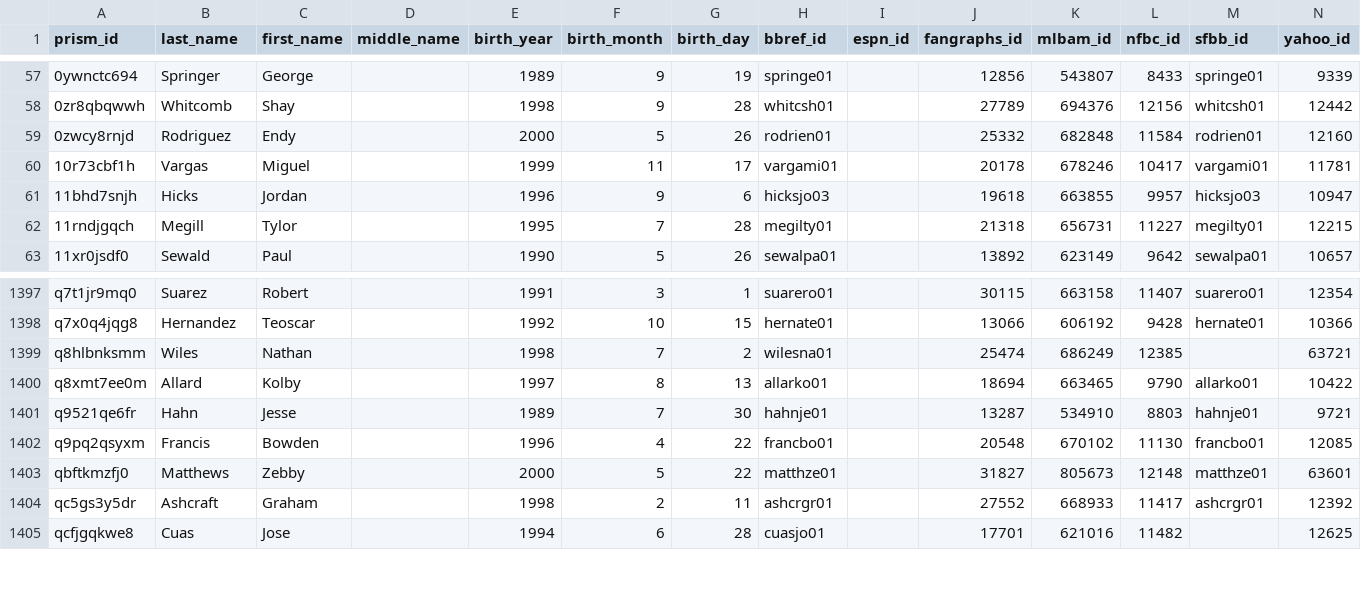
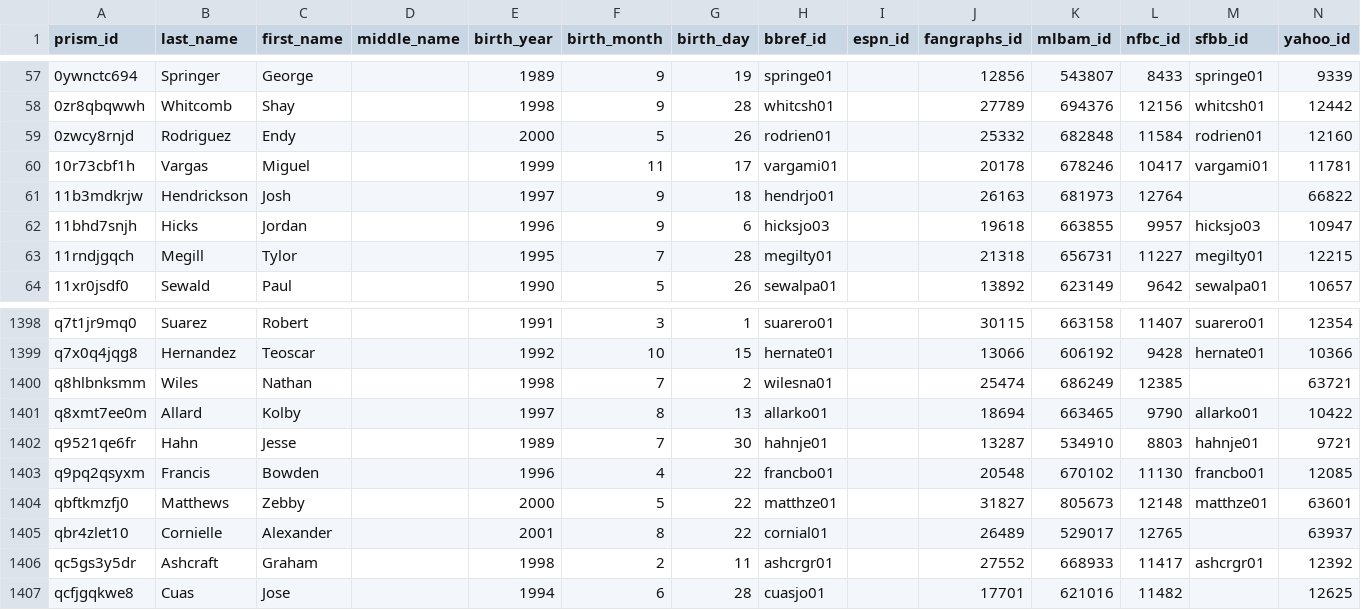
Before and after one commit to StatsVine/prism-crosswalk-data, a CSV file: data/mlb/players.csv, drawn as a sheet; only a part is shown, gaps mark what is left out; the diff names each change by its address in the sheet, - before the commit and + after, or states it on an @@ line.

Commit message:
mlb: Add Alexander Cornielle and Josh Hendrickson from 40-man roster gap check

```diff
--- a/data/mlb/players.csv
+++ b/data/mlb/players.csv
+row 61: 11b3mdkrjw | Hendrickson | Josh |  | 1997 | 9 | 18 | hendrjo01 |  | 26163 | 681973 | 12764 |  | 66822
+row 1405: qbr4zlet10 | Cornielle | Alexander |  | 2001 | 8 | 22 | cornial01 |  | 26489 | 529017 | 12765 |  | 63937
```
